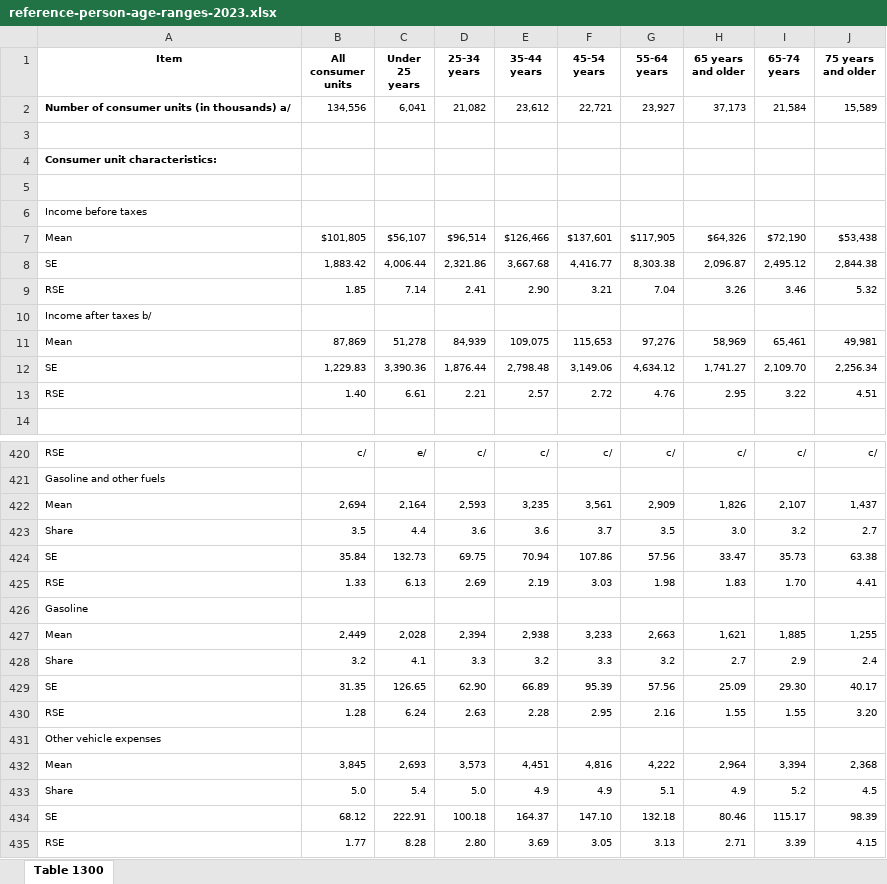
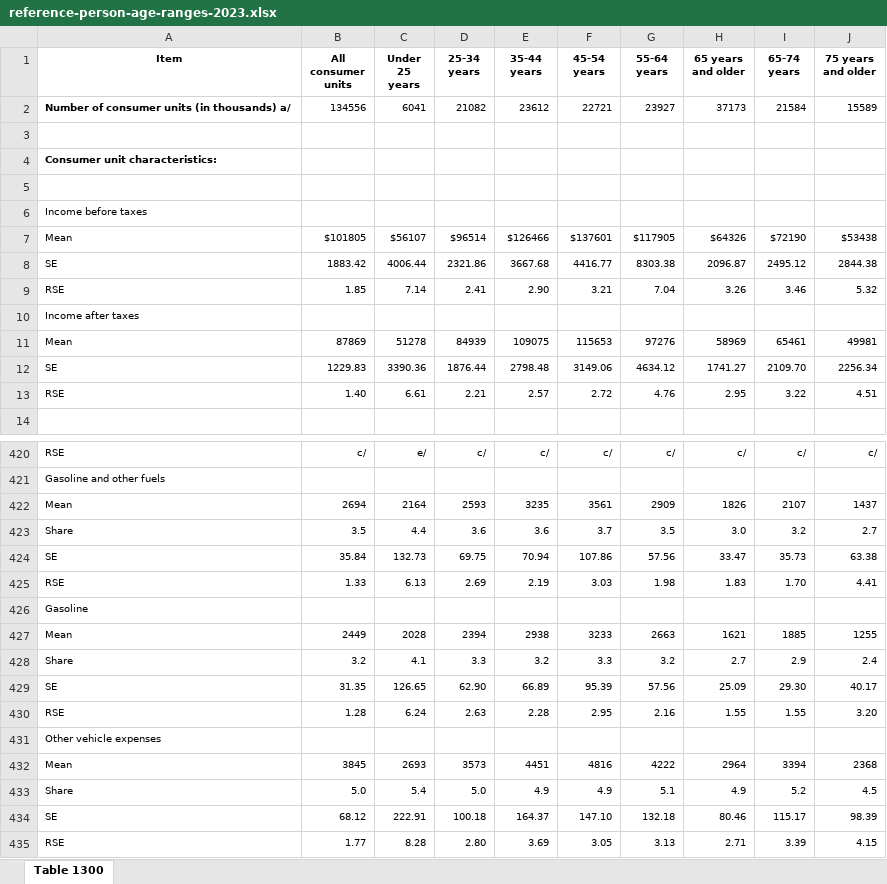
Before and after one commit to DewanshBistaOfficial/DU-Capstone, an Excel workbook: Data/reference-person-age-ranges-2023.xlsx, sheet Table 1300, drawn as a sheet; only a part is shown, gaps mark what is left out; values as stored, in another font and other column widths than the file's, no borders; charts and pictures not drawn; removed rows and columns are numbered as before the commit, all else as after; the diff covers the shown part only; the diff names each change by its address in the sheet, - before the commit and + after, or states it on an @@ line.

```diff
--- a/Data/reference-person-age-ranges-2023.xlsx (sheet Table 1300)
+++ b/Data/reference-person-age-ranges-2023.xlsx (sheet Table 1300)
-row 2: Number of consumer units (in thousands) a/ | 134,556 | 6,041 | 21,082 | 23,612 | 22,721 | 23,927 | 37,173 | 21,584 | 15,589
+row 2: Number of consumer units (in thousands) a/ | 134556 | 6041 | 21082 | 23612 | 22721 | 23927 | 37173 | 21584 | 15589
-row 7: Mean | $101,805 | $56,107 | $96,514 | $126,466 | $137,601 | $117,905 | $64,326 | $72,190 | $53,438
-row 8: SE | 1,883.42 | 4,006.44 | 2,321.86 | 3,667.68 | 4,416.77 | 8,303.38 | 2,096.87 | 2,495.12 | 2,844.38
+row 7: Mean | $101805 | $56107 | $96514 | $126466 | $137601 | $117905 | $64326 | $72190 | $53438
+row 8: SE | 1883.42 | 4006.44 | 2321.86 | 3667.68 | 4416.77 | 8303.38 | 2096.87 | 2495.12 | 2844.38
-A10 (Item): Income after taxes b/
+A10 (Item): Income after taxes
-row 11: Mean | 87,869 | 51,278 | 84,939 | 109,075 | 115,653 | 97,276 | 58,969 | 65,461 | 49,981
-row 12: SE | 1,229.83 | 3,390.36 | 1,876.44 | 2,798.48 | 3,149.06 | 4,634.12 | 1,741.27 | 2,109.70 | 2,256.34
+row 11: Mean | 87869 | 51278 | 84939 | 109075 | 115653 | 97276 | 58969 | 65461 | 49981
+row 12: SE | 1229.83 | 3390.36 | 1876.44 | 2798.48 | 3149.06 | 4634.12 | 1741.27 | 2109.70 | 2256.34
-row 422: Mean | 2,694 | 2,164 | 2,593 | 3,235 | 3,561 | 2,909 | 1,826 | 2,107 | 1,437
+row 422: Mean | 2694 | 2164 | 2593 | 3235 | 3561 | 2909 | 1826 | 2107 | 1437
-row 427: Mean | 2,449 | 2,028 | 2,394 | 2,938 | 3,233 | 2,663 | 1,621 | 1,885 | 1,255
+row 427: Mean | 2449 | 2028 | 2394 | 2938 | 3233 | 2663 | 1621 | 1885 | 1255
-row 432: Mean | 3,845 | 2,693 | 3,573 | 4,451 | 4,816 | 4,222 | 2,964 | 3,394 | 2,368
+row 432: Mean | 3845 | 2693 | 3573 | 4451 | 4816 | 4222 | 2964 | 3394 | 2368
```
Also changed, not shown: 40 added rows, 40 removed rows and 136 edited cells elsewhere in this sheet, charts or pictures, 7 other files.
